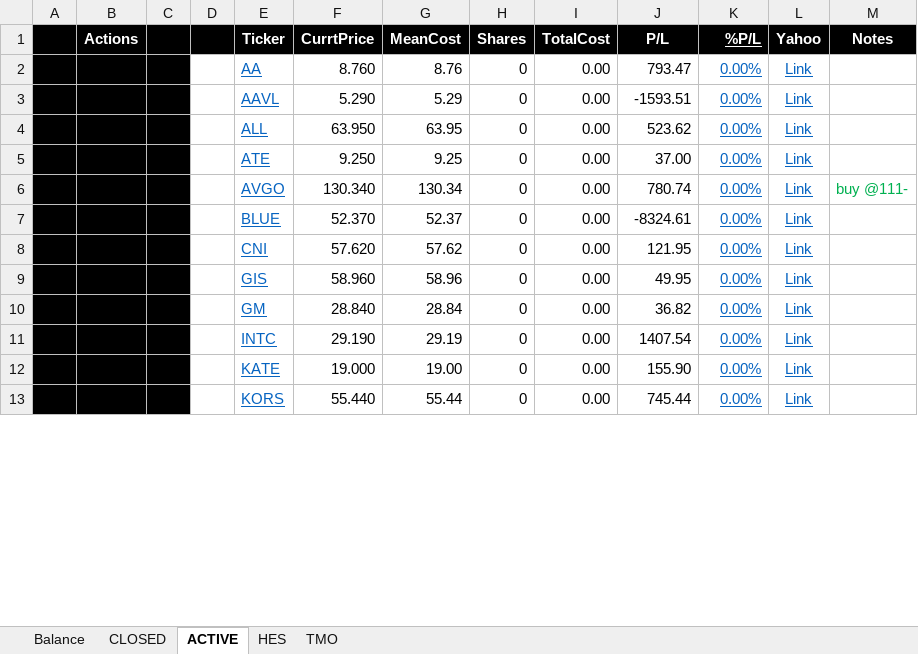
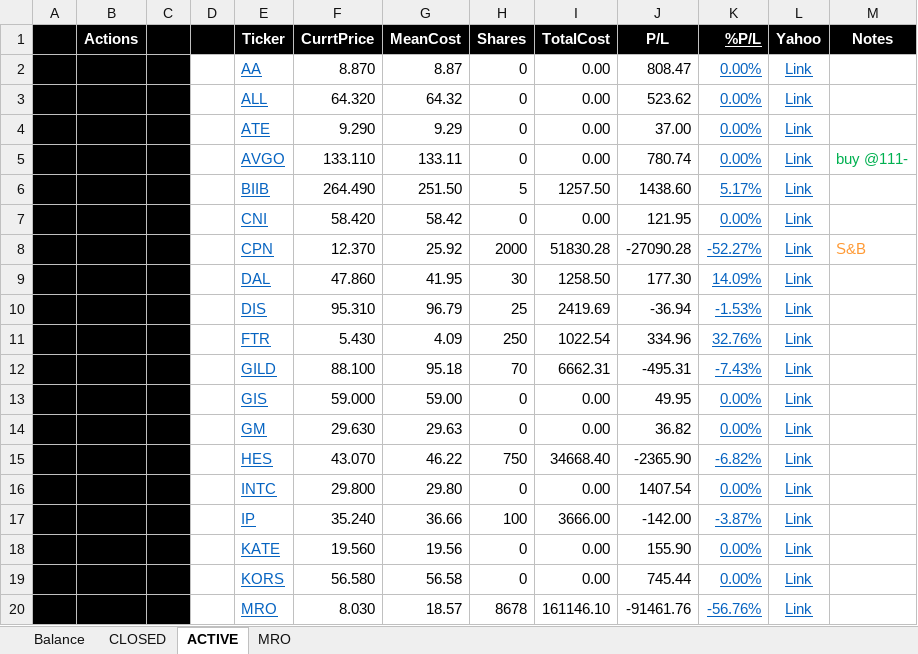
Before and after one commit to minqiang/GP, an Excel workbook: trading.xlsm, sheet ACTIVE, drawn as a sheet; only a part is shown; values as stored, in another font and other column widths than the file's, no borders; charts and pictures and conditional formats not drawn; removed rows and columns are numbered as before the commit, all else as after; the diff covers the shown part only; the diff names each change by its address in the sheet, - before the commit and + after, or states it on an @@ line.

```diff
--- a/trading.xlsm (sheet ACTIVE)
+++ b/trading.xlsm (sheet ACTIVE)
@@ sheet tab hidden: HES @@
@@ sheet tab hidden: TMO @@
@@ sheet tab unhidden: MRO @@
-F2 (CurrtPrice): 8.760
+F2 (CurrtPrice): 8.870
-G2 (MeanCost): 8.76
+G2 (MeanCost): 8.87
-J2 (P/L): 793.47
+J2 (P/L): 808.47
-row 3:  |  |  |  | AAVL | 5.290 | 5.29 | 0 | 0.00 | -1593.51 | 0.00% | Link
-F3 (CurrtPrice): 63.950
+F3 (CurrtPrice): 64.320
-G3 (MeanCost): 63.95
+G3 (MeanCost): 64.32
-F4 (CurrtPrice): 9.250
+F4 (CurrtPrice): 9.290
-G4 (MeanCost): 9.25
+G4 (MeanCost): 9.29
-F5 (CurrtPrice): 130.340
+F5 (CurrtPrice): 133.110
-G5 (MeanCost): 130.34
+G5 (MeanCost): 133.11
-row 7:  |  |  |  | BLUE | 52.370 | 52.37 | 0 | 0.00 | -8324.61 | 0.00% | Link
+row 6:  |  |  |  | BIIB | 264.490 | 251.50 | 5 | 1257.50 | 1438.60 | 5.17% | Link
-F7 (CurrtPrice): 57.620
+F7 (CurrtPrice): 58.420
-G7 (MeanCost): 57.62
+G7 (MeanCost): 58.42
+row 8:  |  |  |  | CPN | 12.370 | 25.92 | 2000 | 51830.28 | -27090.28 | -52.27% | Link | S&B
+row 9:  |  |  |  | DAL | 47.860 | 41.95 | 30 | 1258.50 | 177.30 | 14.09% | Link
+row 10:  |  |  |  | DIS | 95.310 | 96.79 | 25 | 2419.69 | -36.94 | -1.53% | Link
+row 11:  |  |  |  | FTR | 5.430 | 4.09 | 250 | 1022.54 | 334.96 | 32.76% | Link
+row 12:  |  |  |  | GILD | 88.100 | 95.18 | 70 | 6662.31 | -495.31 | -7.43% | Link
-F13 (CurrtPrice): 58.960
+F13 (CurrtPrice): 59.000
-G13 (MeanCost): 58.96
+G13 (MeanCost): 59.00
-F14 (CurrtPrice): 28.840
+F14 (CurrtPrice): 29.630
-G14 (MeanCost): 28.84
+G14 (MeanCost): 29.63
+row 15:  |  |  |  | HES | 43.070 | 46.22 | 750 | 34668.40 | -2365.90 | -6.82% | Link
-F16 (CurrtPrice): 29.190
+F16 (CurrtPrice): 29.800
-G16 (MeanCost): 29.19
+G16 (MeanCost): 29.80
+row 17:  |  |  |  | IP | 35.240 | 36.66 | 100 | 3666.00 | -142.00 | -3.87% | Link
-F18 (CurrtPrice): 19.000
+F18 (CurrtPrice): 19.560
-G18 (MeanCost): 19.00
+G18 (MeanCost): 19.56
-F19 (CurrtPrice): 55.440
+F19 (CurrtPrice): 56.580
-G19 (MeanCost): 55.44
+G19 (MeanCost): 56.58
+row 20:  |  |  |  | MRO | 8.030 | 18.57 | 8678 | 161146.10 | -91461.76 | -56.76% | Link
```
Also changed, not shown: 7 added rows, 17 removed rows and 12 edited cells elsewhere in this sheet, sheet CLOSED, sheet Balance, formulas that keep their value, hidden cells, charts or pictures.
